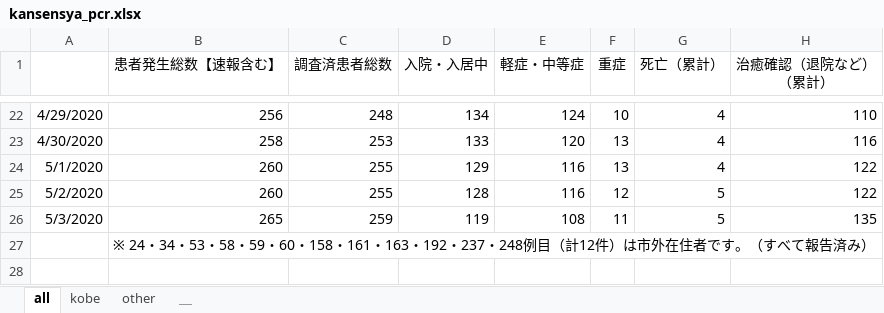
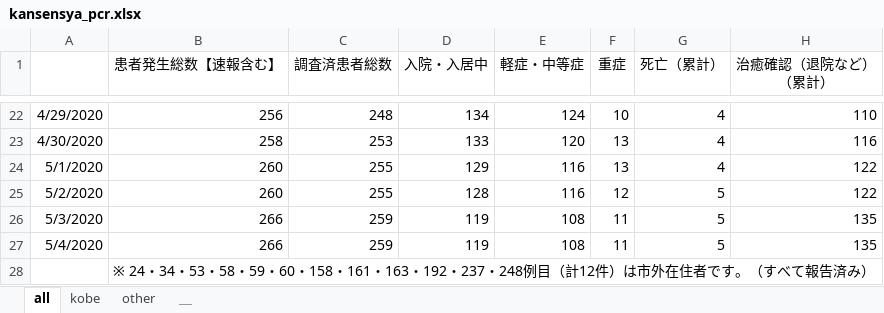
Before and after one commit to y-chan/covid19kobe-scraping, an Excel workbook: kansensya_pcr.xlsx, sheet all, drawn as a sheet; only a part is shown, gaps mark what is left out; values as stored, in another font and other column widths than the file's, no borders; the diff names each change by its address in the sheet, - before the commit and + after, or states it on an @@ line.

```diff
--- a/kansensya_pcr.xlsx (sheet all)
+++ b/kansensya_pcr.xlsx (sheet all)
-B26 (患者発生総数【速報含む】): 265
+B26 (患者発生総数【速報含む】): 266
+row 27: 5/4/2020 | 266 | 259 | 119 | 108 | 11 | 5 | 135
```
Also changed, not shown: sheet kobe, sheet other, sodan.xlsx, 1 other file.
